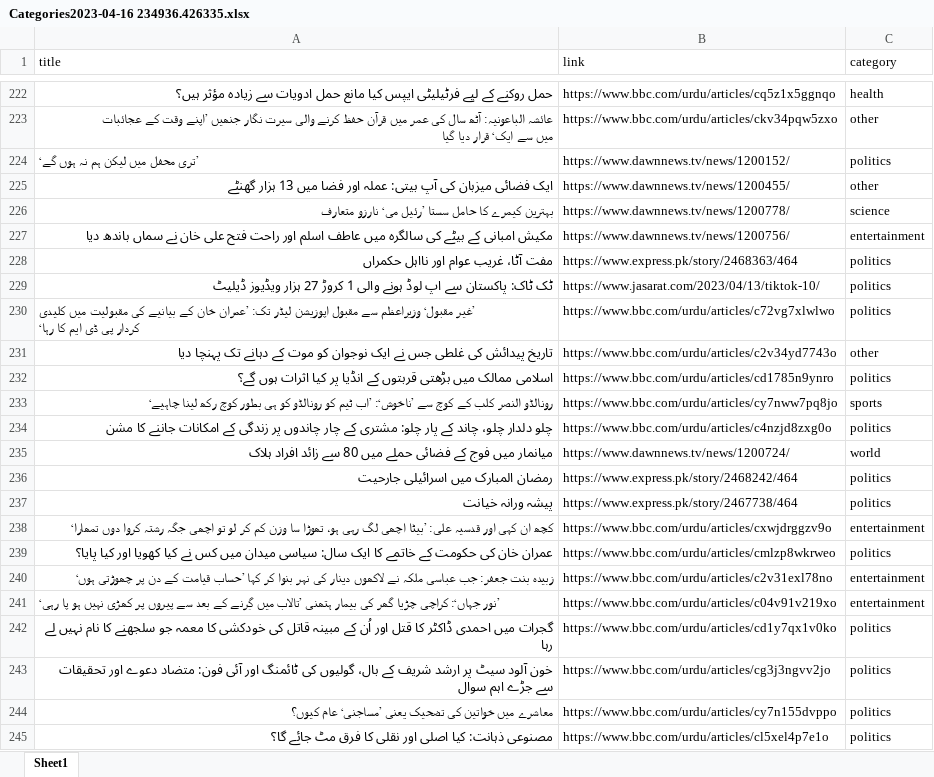
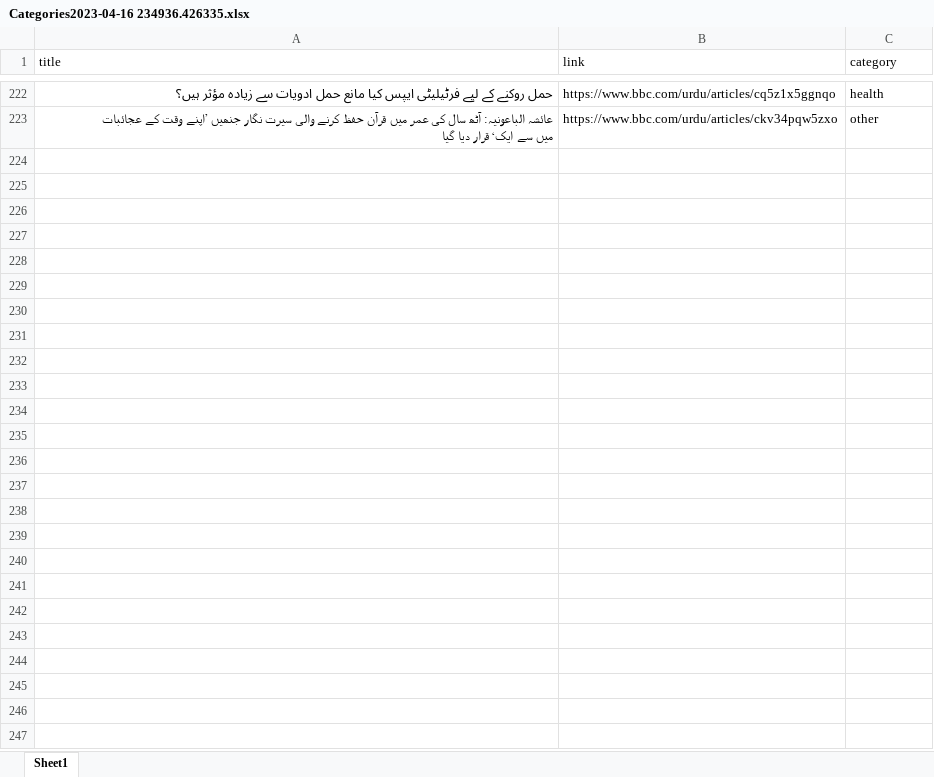
Before and after one commit to hadiyaaamir/khulasa, an Excel workbook: Article Category Data/Categories2023-04-16 234936.426335.xlsx, sheet Sheet1, drawn as a sheet; only a part is shown, gaps mark what is left out; values as stored, in another font and other column widths than the file's, no borders; the diff names each change by its address in the sheet, - before the commit and + after, or states it on an @@ line.

```diff
--- a/Article Category Data/Categories2023-04-16 234936.426335.xlsx (sheet Sheet1)
+++ b/Article Category Data/Categories2023-04-16 234936.426335.xlsx (sheet Sheet1)
-row 224: ’تری محفل میں لیکن ہم نہ ہوں گے‘ | https://www.dawnnews.tv/news/1200152/ | politics
-row 225: ایک فضائی میزبان کی آپ بیتی: عملہ اور فضا میں 13 ہزار گھنٹے | https://www.dawnnews.tv/news/1200455/ | other
-row 226: بہترین کیمرے کا حامل سستا ’رئیل می‘ نارزو متعارف | https://www.dawnnews.tv/news/1200778/ | science
-row 227: مکیش امبانی کے بیٹے کی سالگرہ میں عاطف اسلم اور راحت فتح علی خان نے سماں باندھ دیا | https://www.dawnnews.tv/news/1200756/ | entertainment
-row 228: مفت آٹا، غریب عوام اور نااہل حکمراں | https://www.express.pk/story/2468363/464 | politics
-row 229: ٹک ٹاک: پاکستان سے اپ لوڈ ہونے والی 1 کروڑ 27 ہزار ویڈیوز ڈیلیٹ | https://www.jasarat.com/2023/04/13/tiktok-10/ | politics
-row 230: ’غیر مقبول‘ وزیراعظم سے مقبول اپوزیشن لیڈر تک: ’عمران خان کے بیانیے کی مقبولیت میں کلیدی کردار پی ڈی ایم کا رہا‘ | https://www.bbc.com/urdu/articles/c72vg7xlwlwo | politics
-row 231: تاریخ پیدائش کی غلطی جس نے ایک نوجوان کو موت کے دہانے تک پہنچا دیا | https://www.bbc.com/urdu/articles/c2v34yd7743o | other
-row 232: اسلامی ممالک میں بڑھتی قربتوں کے انڈیا پر کیا اثرات ہوں گے؟ | https://www.bbc.com/urdu/articles/cd1785n9ynro | politics
-row 233: رونالڈو النصر کلب کے کوچ سے ’ناخوش‘: ’اب ٹیم کو رونالڈو کو ہی بطور کوچ رکھ لینا چاہیے‘ | https://www.bbc.com/urdu/articles/cy7nww7pq8jo | sports
-row 234: چلو دلدار چلو، چاند کے پار چلو: مشتری کے چار چاندوں پر زندگی کے امکانات جاننے کا مشن | https://www.bbc.com/urdu/articles/c4nzjd8zxg0o | politics
-row 235: میانمار میں فوج کے فضائی حملے میں 80 سے زائد افراد ہلاک | https://www.dawnnews.tv/news/1200724/ | world
-row 236: رمضان المبارک میں اسرائیلی جارحیت | https://www.express.pk/story/2468242/464 | politics
-row 237: پیشہ ورانہ خیانت | https://www.express.pk/story/2467738/464 | politics
-row 238: کچھ ان کہی اور قدسیہ علی: ’بیٹا اچھی لگ رہی ہو، تھوڑا سا وزن کم کر لو تو اچھی جگہ رشتہ کروا دوں تمھارا‘ | https://www.bbc.com/urdu/articles/cxwjdrggzv9o | entertainment
-row 239: عمران خان کی حکومت کے خاتمے کا ایک سال: سیاسی میدان میں کس نے کیا کھویا اور کیا پایا؟ | https://www.bbc.com/urdu/articles/cmlzp8wkrweo | politics
-row 240: زبیدہ بنت جعفر: جب عباسی ملکہ نے لاکھوں دینار کی نہر بنوا کر کہا ’حساب قیامت کے دن پر چھوڑتی ہوں‘ | https://www.bbc.com/urdu/articles/c2v31exl78no | entertainment
-row 241: ’نور جہاں‘: کراچی چڑیا گھر کی بیمار ہتھنی ’تالاب میں گِرنے کے بعد سے پیروں پر کھڑی نہیں ہو پا رہی‘ | https://www.bbc.com/urdu/articles/c04v91v219xo | entertainment
-row 242: گجرات میں احمدی ڈاکٹر کا قتل اور اُن کے مبینہ قاتل کی خودکشی کا معمہ جو سلجھنے کا نام نہیں لے رہا | https://www.bbc.com/urdu/articles/cd1y7qx1v0ko | politics
-row 243: خون آلود سیٹ پر ارشد شریف کے بال، گولیوں کی ٹائمنگ اور آئی فون: متضاد دعوے اور تحقیقات سے جڑے اہم سوال | https://www.bbc.com/urdu/articles/cg3j3ngvv2jo | politics
-row 244: معاشرے میں خواتین کی تضحیک یعنی ’مساجنی‘ عام کیوں؟ | https://www.bbc.com/urdu/articles/cy7n155dvppo | politics
-row 245: مصنوعی ذہانت: کیا اصلی اور نقلی کا فرق مٹ جائے گا؟ | https://www.bbc.com/urdu/articles/cl5xel4p7e1o | politics
```
Also changed, not shown: Article Category Data/Categories2023-04-18 000747.687100.xlsx, 6 other files.
